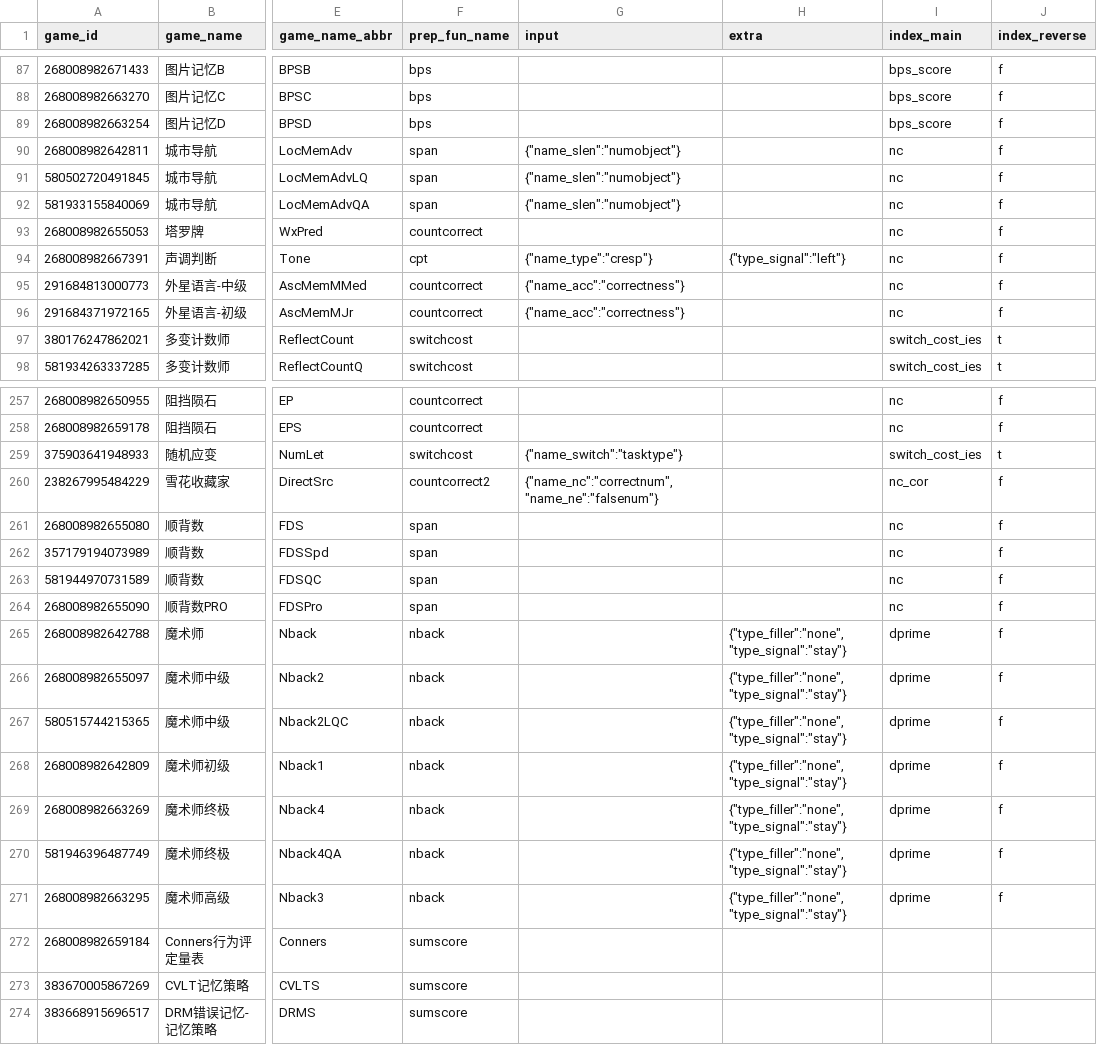
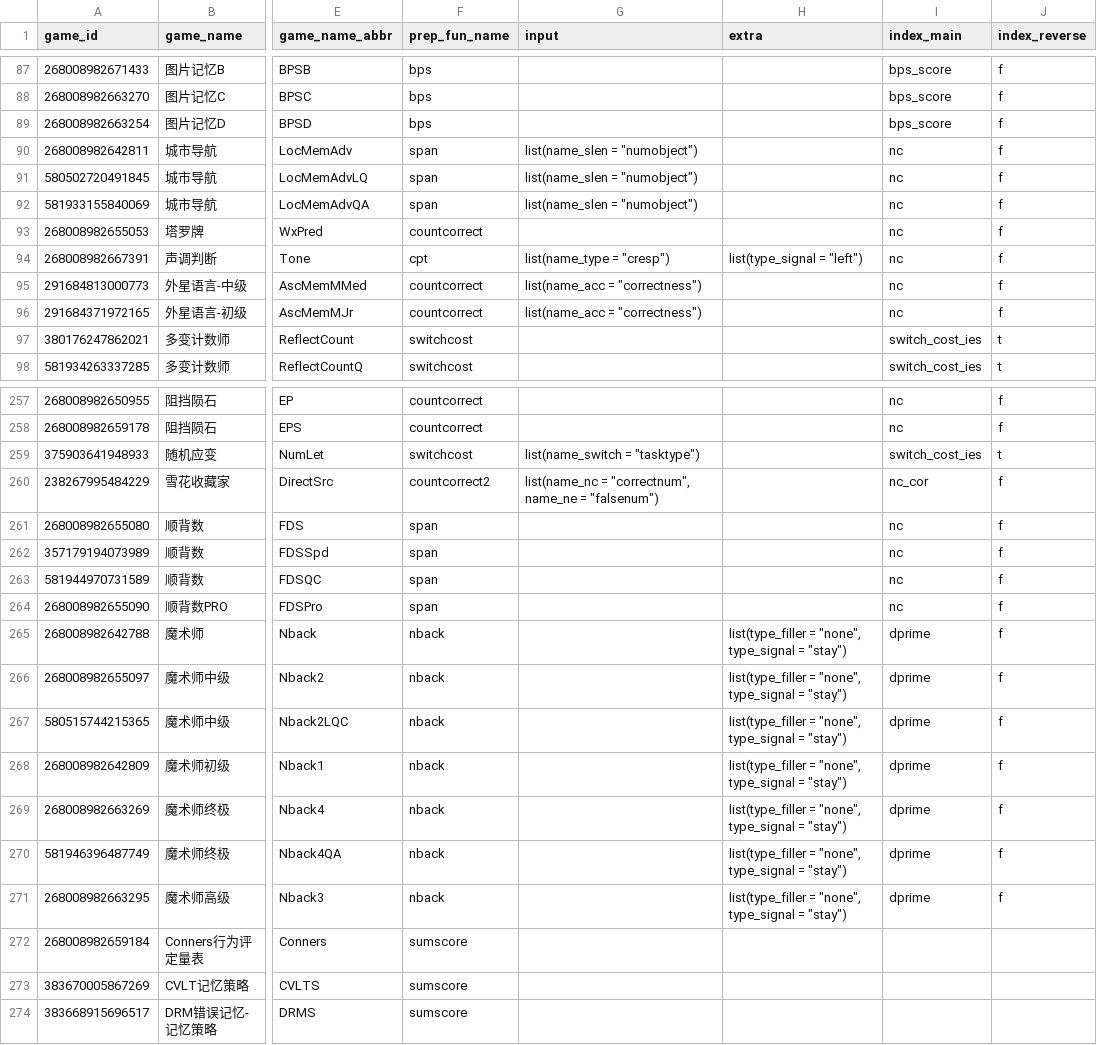
Before and after one commit to iquizoo/data.iquizoo, a CSV file: data-raw/game_config.csv, drawn as a sheet; only a part is shown, gaps mark what is left out; the diff covers the shown part only; the diff names each change by its address in the sheet, - before the commit and + after, or states it on an @@ line.

```diff
--- a/data-raw/game_config.csv
+++ b/data-raw/game_config.csv
-G90:G92 (input): {"name_slen":"numobject"}
+G90:G92 (input): list(name_slen = "numobject")
-G94 (input): {"name_type":"cresp"}
+G94 (input): list(name_type = "cresp")
-H94 (extra): {"type_signal":"left"}
+H94 (extra): list(type_signal = "left")
-G95:G96 (input): {"name_acc":"correctness"}
+G95:G96 (input): list(name_acc = "correctness")
-G259 (input): {"name_switch":"tasktype"}
+G259 (input): list(name_switch = "tasktype")
-G260 (input): {"name_nc":"correctnum","name_ne":"falsenum"}
+G260 (input): list(name_nc = "correctnum", name_ne = "falsenum")
-H265:H271 (extra): {"type_filler":"none", "type_signal":"stay"}
+H265:H271 (extra): list(type_filler = "none", type_signal = "stay")
```
Also changed, not shown: 54 edited cells elsewhere in this file, 1 other file.
